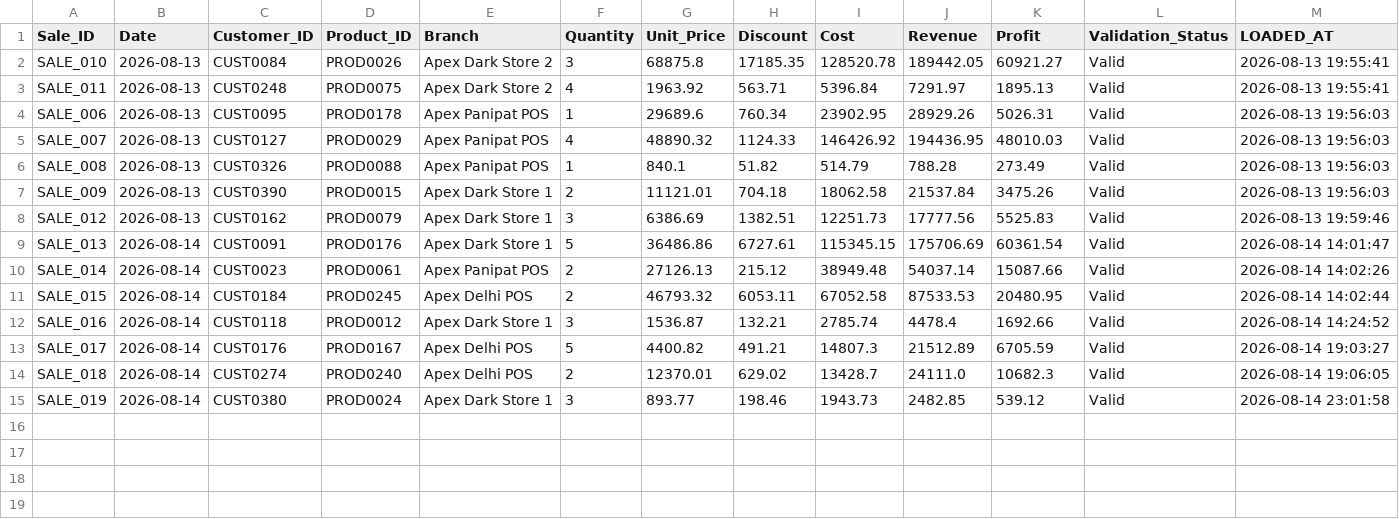
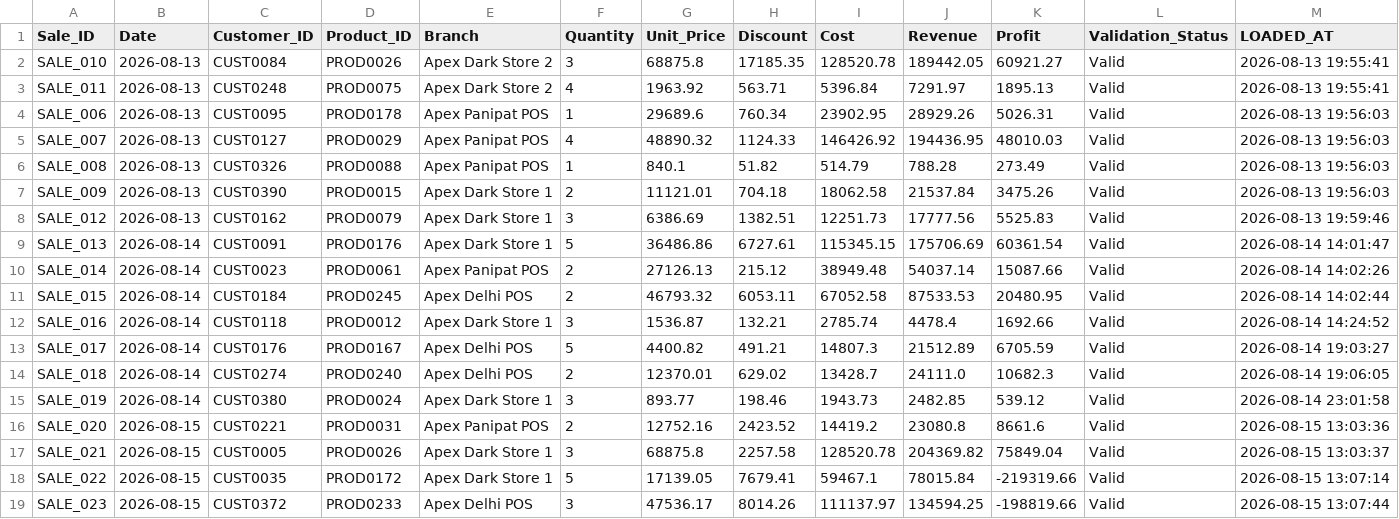
Before and after one commit to Rithvik-62/stratify-ai, a CSV file: realtime/data/raw_sales.csv, drawn as a sheet; the diff names each change by its address in the sheet, - before the commit and + after, or states it on an @@ line.

```diff
--- a/realtime/data/raw_sales.csv
+++ b/realtime/data/raw_sales.csv
+row 16: SALE_020 | 2026-08-15 | CUST0221 | PROD0031 | Apex Panipat POS | 2 | 12752.16 | 2423.52 | 14419.2 | 23080.8 | 8661.6 | Valid | 2026-08-15 13:03:36
+row 17: SALE_021 | 2026-08-15 | CUST0005 | PROD0026 | Apex Dark Store 1 | 3 | 68875.8 | 2257.58 | 128520.78 | 204369.82 | 75849.04 | Valid | 2026-08-15 13:03:37
+row 18: SALE_022 | 2026-08-15 | CUST0035 | PROD0172 | Apex Dark Store 1 | 5 | 17139.05 | 7679.41 | 59467.1 | 78015.84 | -219319.66 | Valid | 2026-08-15 13:07:14
+row 19: SALE_023 | 2026-08-15 | CUST0372 | PROD0233 | Apex Delhi POS | 3 | 47536.17 | 8014.26 | 111137.97 | 134594.25 | -198819.66 | Valid | 2026-08-15 13:07:44
```
Also changed, not shown: realtime/logs/processing_log.csv, uipath/uipath_execution_log.csv, 7 other files.
